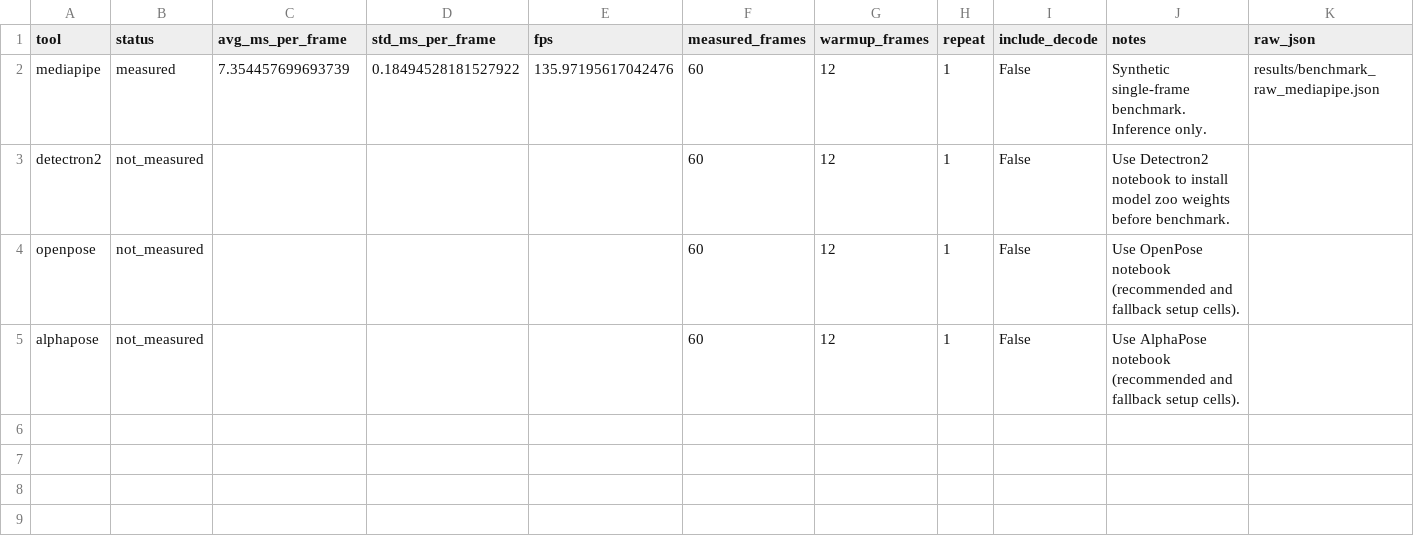
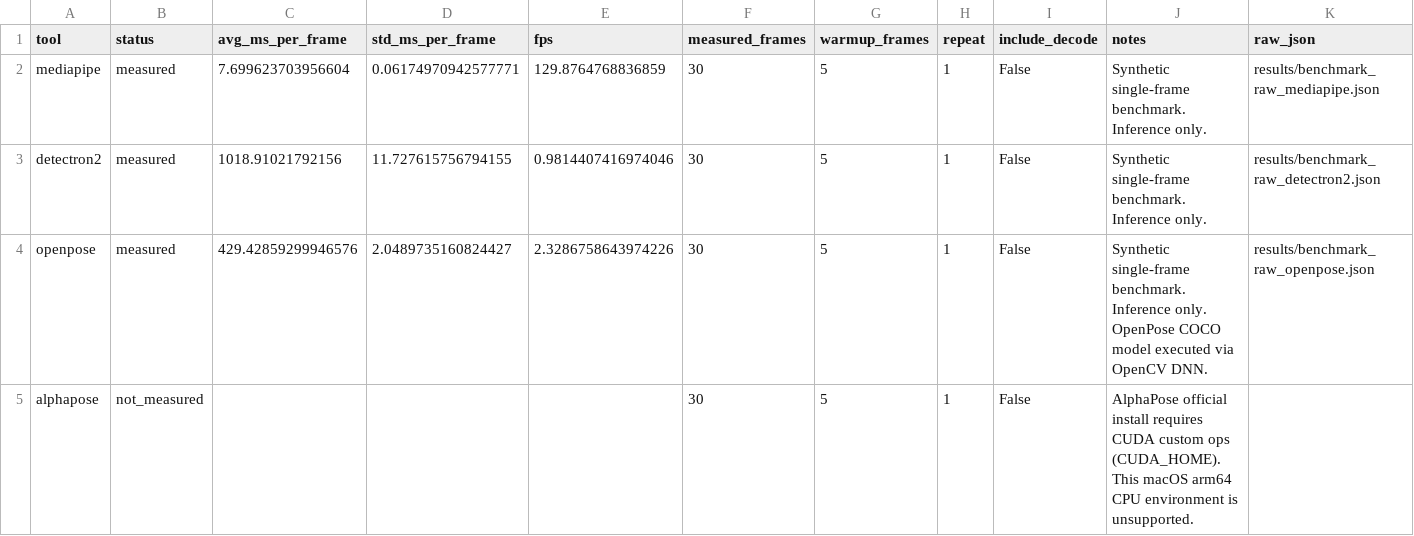
Before and after one commit to sumeyye-agac/human-pose-estimation-experiments, a CSV file: results/benchmark.csv, drawn as a sheet.

Commit message:
Measure three frameworks in one environment and document AlphaPose blocker

```diff
--- a/results/benchmark.csv
+++ b/results/benchmark.csv
@@ -1,5 +1,5 @@
 tool,status,avg_ms_per_frame,std_ms_per_frame,fps,measured_frames,warmup_frames,repeat,include_decode,notes,raw_json
-mediapipe,measured,7.354457699693739,0.18494528181527922,135.97195617042476,60,12,1,False,Synthetic single-frame benchmark. Inference only.,results/benchmark_raw_mediapipe.json
-detectron2,not_measured,,,,60,12,1,False,Use Detectron2 notebook to install model zoo weights before benchmark.,
-openpose,not_measured,,,,60,12,1,False,Use OpenPose notebook (recommended and fallback setup cells).,
-alphapose,not_measured,,,,60,12,1,False,Use AlphaPose notebook (recommended and fallback setup cells).,
+mediapipe,measured,7.699623703956604,0.06174970942577771,129.8764768836859,30,5,1,False,Synthetic single-frame benchmark. Inference only.,results/benchmark_raw_mediapipe.json
+detectron2,measured,1018.91021792156,11.727615756794155,0.9814407416974046,30,5,1,False,Synthetic single-frame benchmark. Inference only.,results/benchmark_raw_detectron2.json
+openpose,measured,429.42859299946576,2.0489735160824427,2.3286758643974226,30,5,1,False,Synthetic single-frame benchmark. Inference only. OpenPose COCO model executed via OpenCV DNN.,results/benchmark_raw_openpose.json
+alphapose,not_measured,,,,30,5,1,False,AlphaPose official install requires CUDA custom ops (CUDA_HOME). This macOS arm64 CPU environment is unsupported.,
```
Also changed, not shown: 10 other files.
